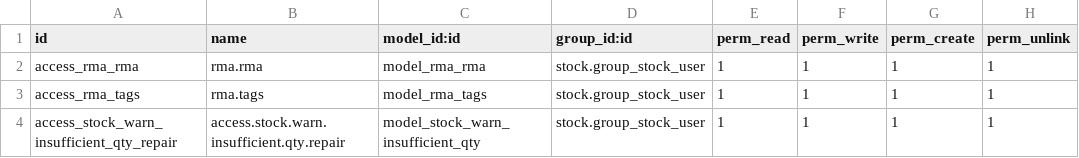
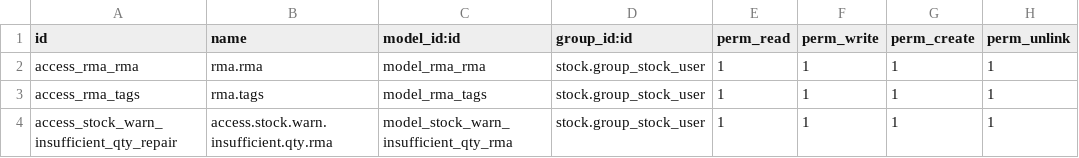
Before and after one commit to TFqoc/QOC-Test, a CSV file: rma/security/ir.model.access.csv, drawn as a sheet.

```diff
--- a/rma/security/ir.model.access.csv
+++ b/rma/security/ir.model.access.csv
@@ -3,2 +3,2 @@ access_rma_rma,rma.rma,model_rma_rma,stock.group_stock_user,1,1,1,1
 access_rma_tags,rma.tags,model_rma_tags,stock.group_stock_user,1,1,1,1
-access_stock_warn_insufficient_qty_repair,access.stock.warn.insufficient.qty.repair,model_stock_warn_insufficient_qty,stock.group_stock_user,1,1,1,1
+access_stock_warn_insufficient_qty_repair,access.stock.warn.insufficient.qty.rma,model_stock_warn_insufficient_qty_rma,stock.group_stock_user,1,1,1,1
```
Also changed, not shown: 3 other files.
